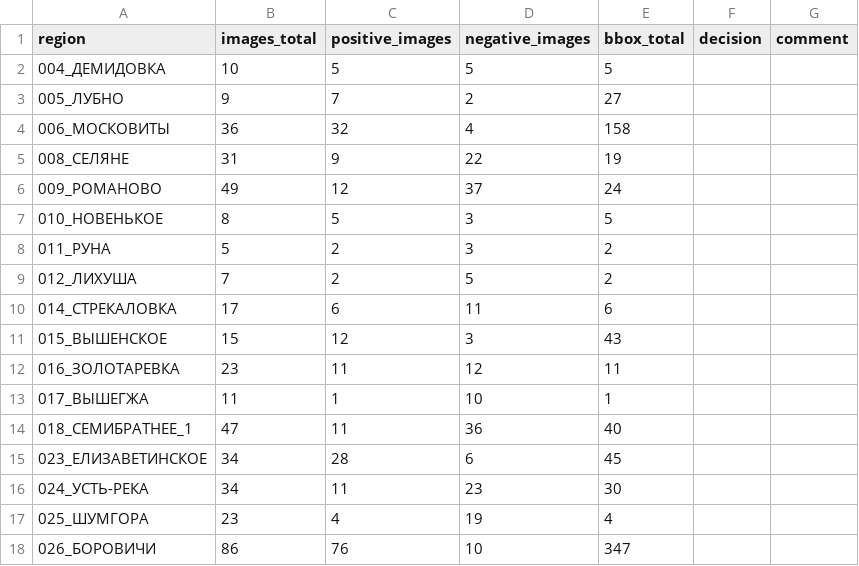
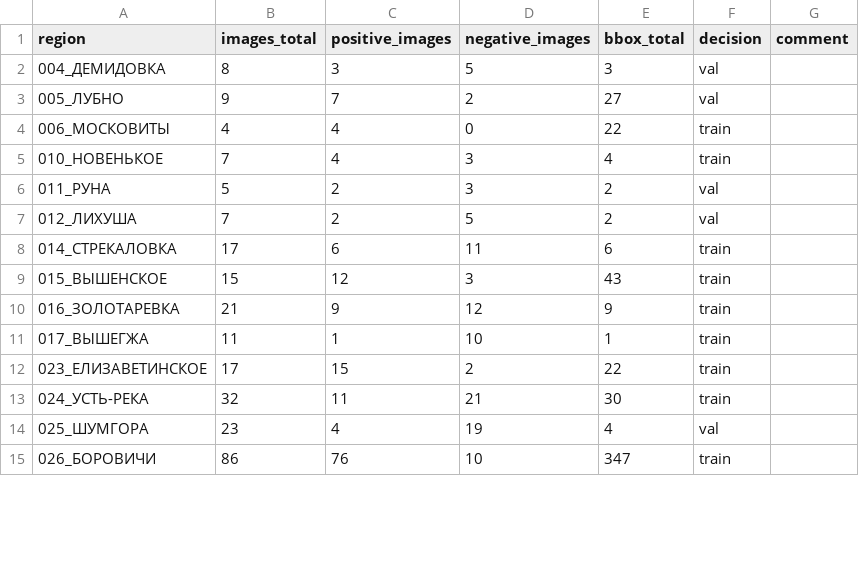
Before and after one commit to MataNerdy/Geodata_Archaeology_CV, a CSV file: 04_detection_yolo/manual_val_region_review_other_classes/manual_val_regions.csv, drawn as a sheet; only a part is shown; the diff covers the shown part only.

```diff
--- a/04_detection_yolo/manual_val_region_review_other_classes/manual_val_regions.csv
+++ b/04_detection_yolo/manual_val_region_review_other_classes/manual_val_regions.csv
@@ -1,18 +1,15 @@
 region,images_total,positive_images,negative_images,bbox_total,decision,comment
-004_ДЕМИДОВКА,10,5,5,5,,
-005_ЛУБНО,9,7,2,27,,
-006_МОСКОВИТЫ,36,32,4,158,,
-008_СЕЛЯНЕ,31,9,22,19,,
-009_РОМАНОВО,49,12,37,24,,
-010_НОВЕНЬКОЕ,8,5,3,5,,
-011_РУНА,5,2,3,2,,
-012_ЛИХУША,7,2,5,2,,
-014_СТРЕКАЛОВКА,17,6,11,6,,
-015_ВЫШЕНСКОЕ,15,12,3,43,,
-016_ЗОЛОТАРЕВКА,23,11,12,11,,
-017_ВЫШЕГЖА,11,1,10,1,,
-018_СЕМИБРАТНЕЕ_1,47,11,36,40,,
-023_ЕЛИЗАВЕТИНСКОЕ,34,28,6,45,,
-024_УСТЬ-РЕКА,34,11,23,30,,
-025_ШУМГОРА,23,4,19,4,,
-026_БОРОВИЧИ,86,76,10,347,,
+004_ДЕМИДОВКА,8,3,5,3,val,
+005_ЛУБНО,9,7,2,27,val,
+006_МОСКОВИТЫ,4,4,0,22,train,
+010_НОВЕНЬКОЕ,7,4,3,4,train,
+011_РУНА,5,2,3,2,val,
+012_ЛИХУША,7,2,5,2,val,
+014_СТРЕКАЛОВКА,17,6,11,6,train,
+015_ВЫШЕНСКОЕ,15,12,3,43,train,
+016_ЗОЛОТАРЕВКА,21,9,12,9,train,
+017_ВЫШЕГЖА,11,1,10,1,train,
+023_ЕЛИЗАВЕТИНСКОЕ,17,15,2,22,train,
+024_УСТЬ-РЕКА,32,11,21,30,train,
+025_ШУМГОРА,23,4,19,4,val,
+026_БОРОВИЧИ,86,76,10,347,train,
```
Also changed, not shown: 23 removed rows and 6 edited cells elsewhere in this file, 04_detection_yolo/manual_val_region_review_other_classes/region_summary.csv, 8 other files.
